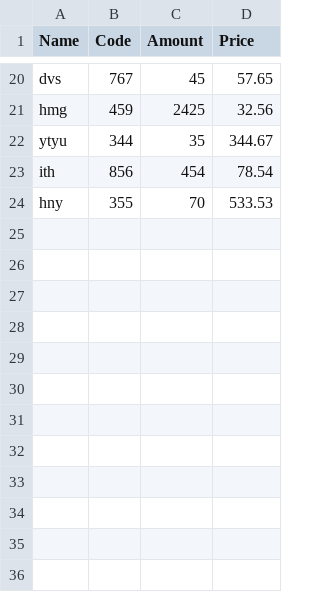
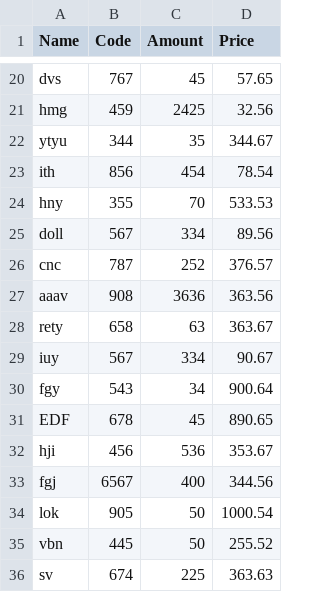
Before and after one commit to cecvl/kipyator-pharmacy, a CSV file: product.csv, drawn as a sheet; only a part is shown, gaps mark what is left out.

```diff
--- a/product.csv
+++ b/product.csv
@@ -24 +24,13 @@ ith, 856, 454, 78.54
 hny, 355, 70, 533.53
+doll, 567, 334, 89.56
+cnc, 787, 252, 376.57
+aaav, 908, 3636, 363.56
+rety, 658, 63, 363.67
+iuy, 567, 334, 90.67
+fgy, 543, 34, 900.64
+EDF, 678, 45, 890.65
+hji, 456, 536, 353.67
+fgj, 6567, 400, 344.56
+lok, 905, 50, 1000.54
+vbn, 445, 50, 255.52
+sv, 674, 225, 363.63
```
Also changed, not shown: 1 other file.
